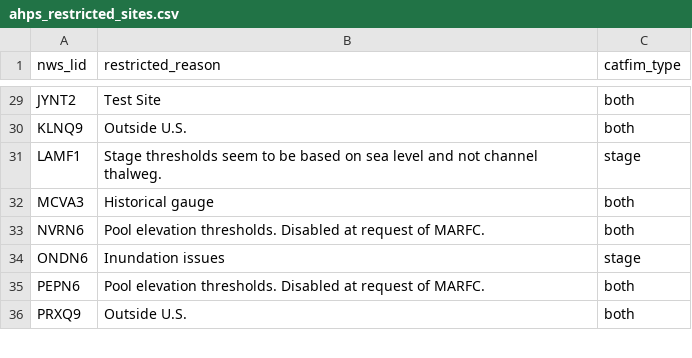
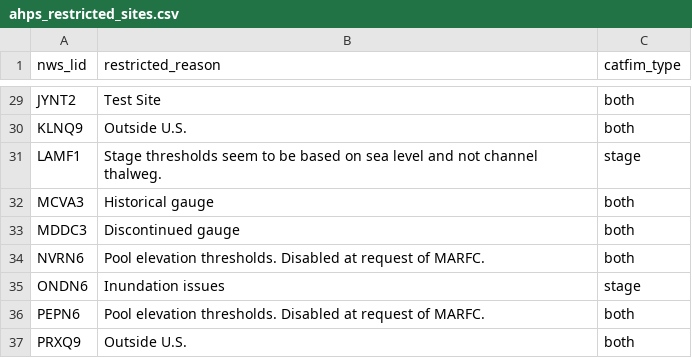
Before and after one commit to NOAA-OWP/inundation-mapping, a CSV file: tools/catfim/ahps_restricted_sites.csv, drawn as a sheet; only a part is shown, gaps mark what is left out.

Commit message:
v4.10.1.0 Update CatFIM processing to save parquets and add a file merge tool (#1869)

```diff
--- a/tools/catfim/ahps_restricted_sites.csv
+++ b/tools/catfim/ahps_restricted_sites.csv
@@ -32,2 +32,3 @@ LAMF1,Stage thresholds seem to be based on sea level and not channel thalweg.,st
 MCVA3,Historical gauge,both
+MDDC3,Discontinued gauge,both
 NVRN6,Pool elevation thresholds. Disabled at request of MARFC.,both
```
Also changed, not shown: 13 other files.
